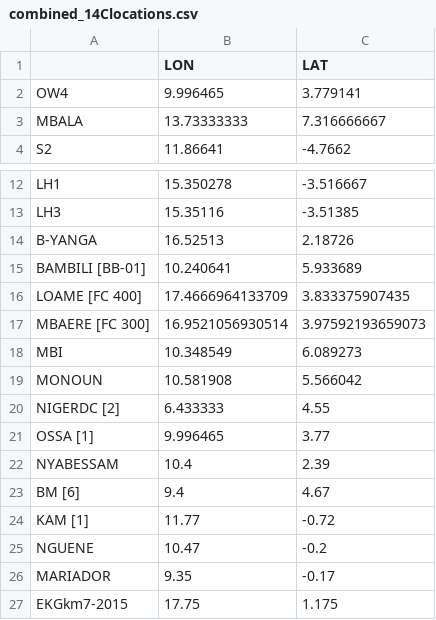
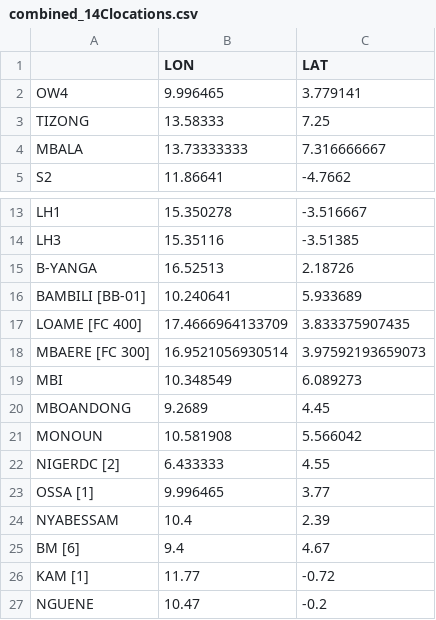
Before and after one commit to ckiahtipes/mapping_bantu, a CSV file: data/combined_14Clocations.csv, drawn as a sheet; only a part is shown, gaps mark what is left out; the shorter side is filled out with more unchanged rows.

```diff
--- a/data/combined_14Clocations.csv
+++ b/data/combined_14Clocations.csv
@@ -2,2 +2,3 @@
 "OW4",9.996465,3.779141
+"TIZONG",13.58333,7.25
 "MBALA",13.73333333,7.316666667
@@ -18,2 +19,3 @@
 "MBI",10.348549,6.089273
+"MBOANDONG",9.2689,4.45
 "MONOUN",10.581908,5.566042
```
Also changed, not shown: APD/APD_read.csv, data/MB_data-read.csv, 3 other files.
